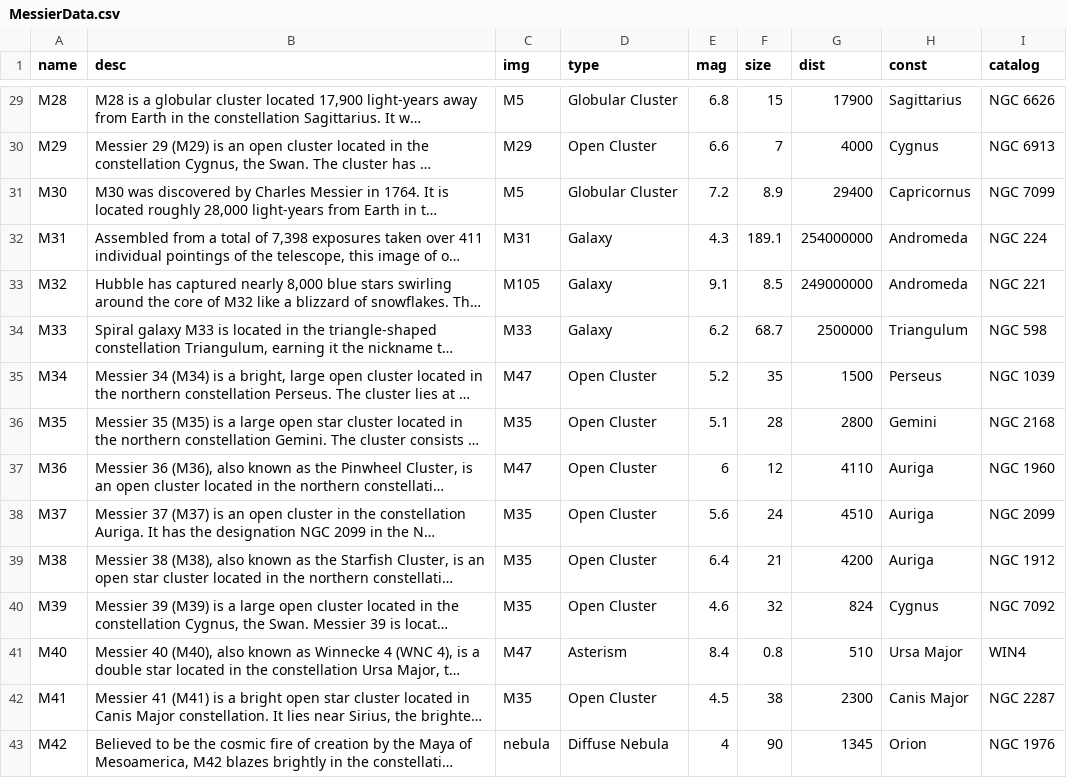
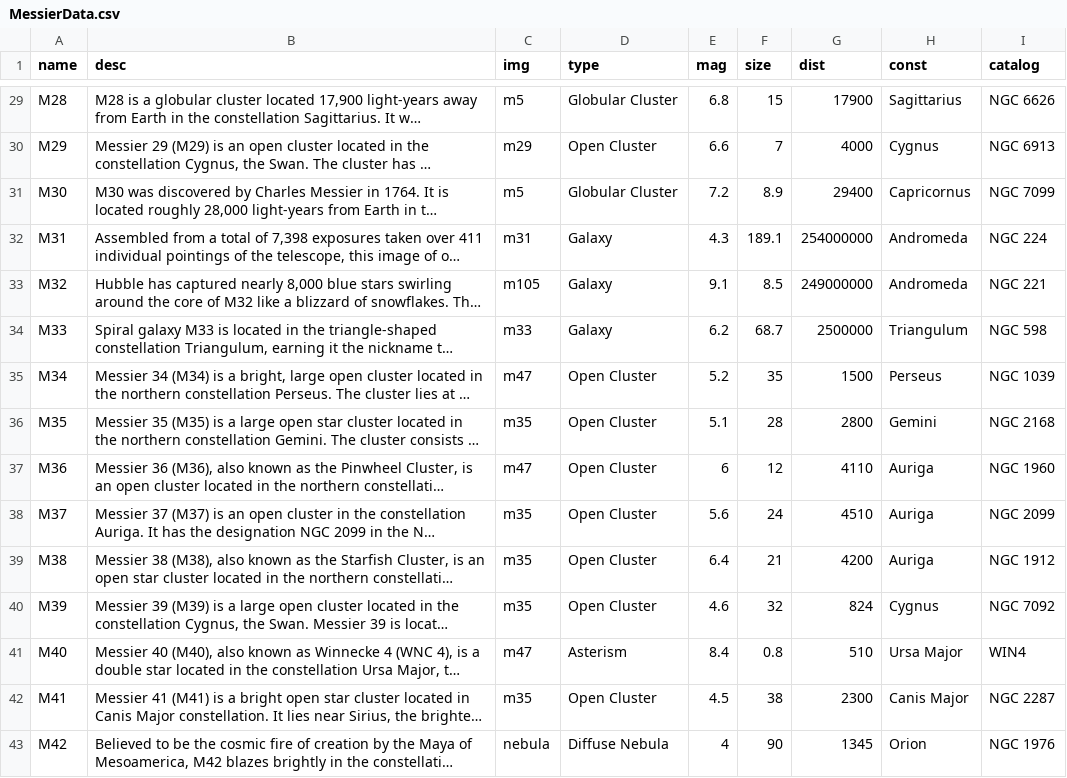
Before and after one commit to pranav-m-r/Celestium, a CSV file: updates/MessierData.csv, drawn as a sheet; only a part is shown, gaps mark what is left out; long unchanged cells end in …; the diff covers the shown part only; the diff names each change by its address in the sheet, - before the commit and + after, or states it on an @@ line.

```diff
--- a/updates/MessierData.csv
+++ b/updates/MessierData.csv
-C29 (img): M5
+C29 (img): m5
-C30 (img): M29
+C30 (img): m29
-C31 (img): M5
+C31 (img): m5
-C32 (img): M31
+C32 (img): m31
-C33 (img): M105
+C33 (img): m105
-C34 (img): M33
+C34 (img): m33
-C35 (img): M47
+C35 (img): m47
-C36 (img): M35
+C36 (img): m35
-C37 (img): M47
+C37 (img): m47
-C38:C40 (img): M35
+C38:C40 (img): m35
-C41 (img): M47
+C41 (img): m47
-C42 (img): M35
+C42 (img): m35
```
Also changed, not shown: 95 edited cells elsewhere in this file, 29 other files.
